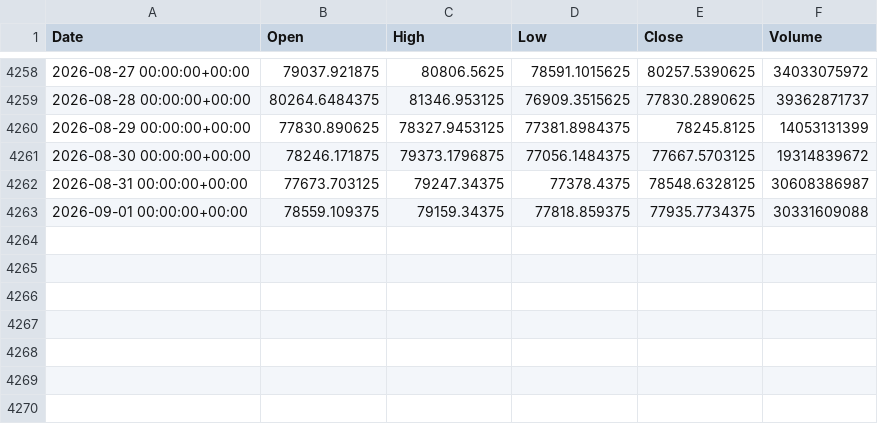
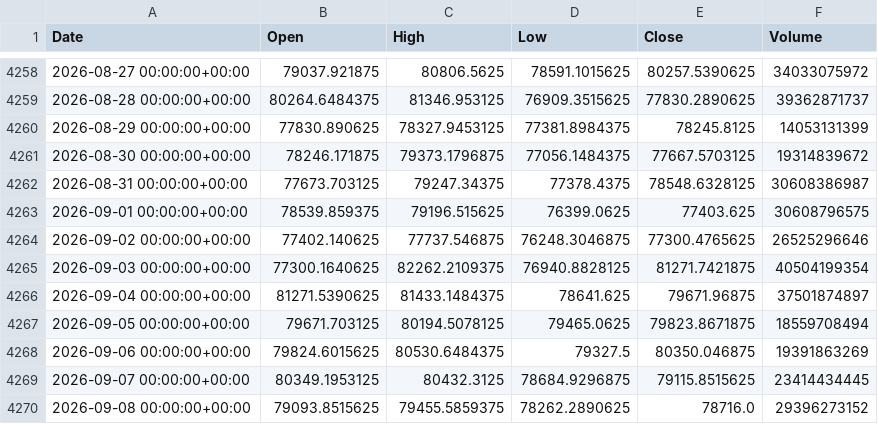
Before and after one commit to tarun1790/stock-trends-prediction-and-risk-assessment, a CSV file: data_storage/BTC-USD_1d.csv, drawn as a sheet; only a part is shown, gaps mark what is left out.

Commit message:
Rectify prediction engine with Adaptive Dual-Regime Classifier and 19-dataset benchmark

```diff
--- a/data_storage/BTC-USD_1d.csv
+++ b/data_storage/BTC-USD_1d.csv
@@ -4262,2 +4262,9 @@ Date,Open,High,Low,Close,Volume
 2026-08-31 00:00:00+00:00,77673.703125,79247.34375,77378.4375,78548.6328125,30608386987
-2026-09-01 00:00:00+00:00,78559.109375,79159.34375,77818.859375,77935.7734375,30331609088
+2026-09-01 00:00:00+00:00,78539.859375,79196.515625,76399.0625,77403.625,30608796575
+2026-09-02 00:00:00+00:00,77402.140625,77737.546875,76248.3046875,77300.4765625,26525296646
+2026-09-03 00:00:00+00:00,77300.1640625,82262.2109375,76940.8828125,81271.7421875,40504199354
+2026-09-04 00:00:00+00:00,81271.5390625,81433.1484375,78641.625,79671.96875,37501874897
+2026-09-05 00:00:00+00:00,79671.703125,80194.5078125,79465.0625,79823.8671875,18559708494
+2026-09-06 00:00:00+00:00,79824.6015625,80530.6484375,79327.5,80350.046875,19391863269
+2026-09-07 00:00:00+00:00,80349.1953125,80432.3125,78684.9296875,79115.8515625,23414434445
+2026-09-08 00:00:00+00:00,79093.8515625,79455.5859375,78262.2890625,78716.0,29396273152
```
Also changed, not shown: data_storage/GC=F_1d.csv, data_storage/GLD_1d.csv, 15 other files.
